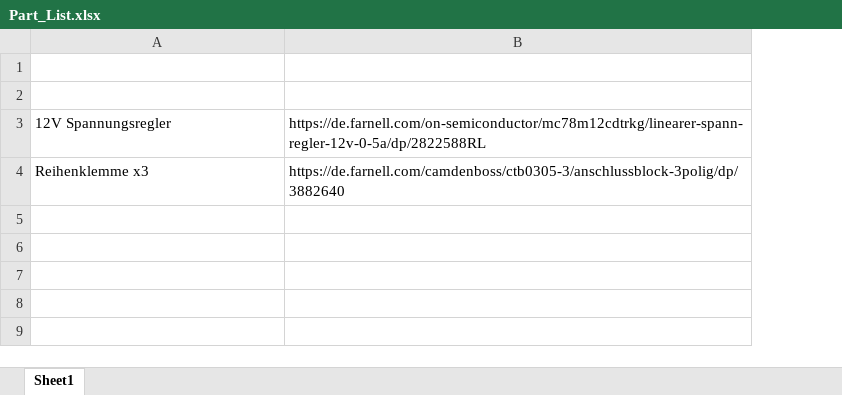
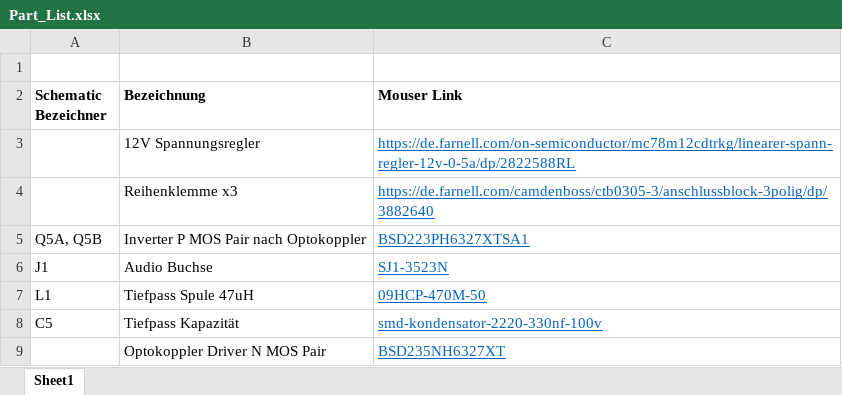
Before and after one commit to Stickerl/AMP, an Excel workbook: Schematic/Part_List.xlsx, sheet Sheet1, drawn as a sheet; values as stored, in another font and other column widths than the file's, no borders; addresses are those after the commit; the diff names each change by its address in the sheet, - before the commit and + after, or states it on an @@ line.

Commit message:
Added datasheet for dual channel N MOS BSD223P. Added several parts to the Part_list

```diff
--- a/Schematic/Part_List.xlsx (sheet Sheet1)
+++ b/Schematic/Part_List.xlsx (sheet Sheet1)
+column A (Schematic Bezeichner), empty
-row 2: (empty)
+row 2: Schematic Bezeichner | Bezeichnung | Mouser Link
@@ C3:C4 underline: off → on, text colour: black → #0563C1 @@
+row 5: Q5A, Q5B | Inverter P MOS Pair nach Optokoppler | BSD223PH6327XTSA1
+row 6: J1 | Audio Buchse | SJ1-3523N
+row 7: L1 | Tiefpass Spule 47uH | 09HCP-470M-50
+row 8: C5 | Tiefpass Kapazität | smd-kondensator-2220-330nf-100v
+row 9:  | Optokoppler Driver N MOS Pair | BSD235NH6327XT
```
Also changed, not shown: 1 other file.
